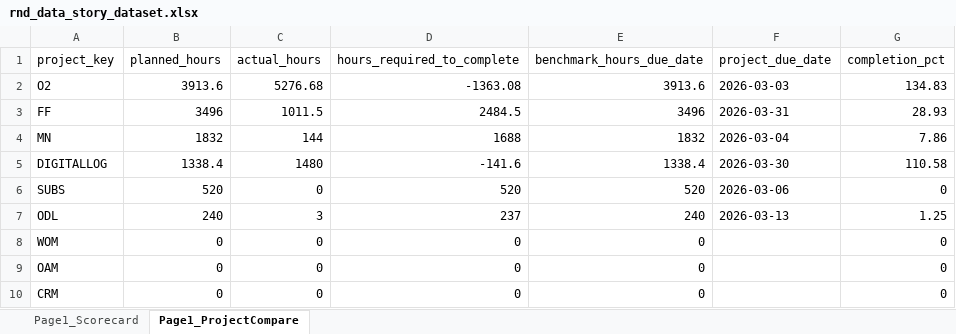
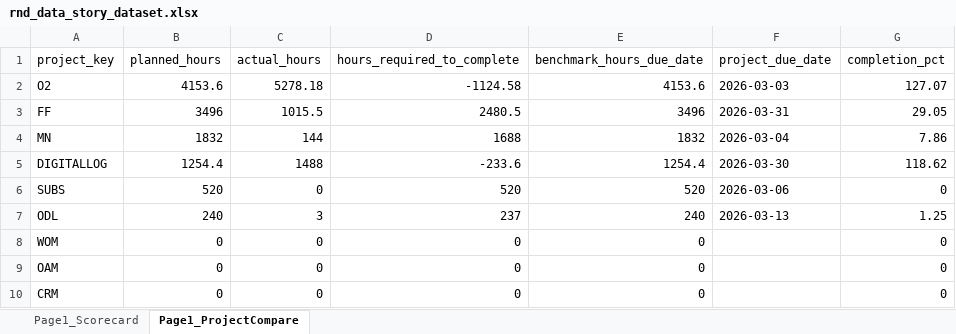
Before and after one commit to odlhassan/JIRA-SCRIPT, an Excel workbook: rnd_data_story_dataset.xlsx, sheet Page1_ProjectCompare, drawn as a sheet; values as stored, in another font and other column widths than the file's, no borders; the diff names each change by its address in the sheet, - before the commit and + after, or states it on an @@ line.

```diff
--- a/rnd_data_story_dataset.xlsx (sheet Page1_ProjectCompare)
+++ b/rnd_data_story_dataset.xlsx (sheet Page1_ProjectCompare)
-B2 (planned_hours): 3913.6
+B2 (planned_hours): 4153.6
-C2 (actual_hours): 5276.68
+C2 (actual_hours): 5278.18
-D2 (hours_required_to_complete): -1363.08
+D2 (hours_required_to_complete): -1124.58
-E2 (benchmark_hours_due_date): 3913.6
+E2 (benchmark_hours_due_date): 4153.6
-G2 (completion_pct): 134.83
+G2 (completion_pct): 127.07
-C3 (actual_hours): 1011.5
+C3 (actual_hours): 1015.5
-D3 (hours_required_to_complete): 2484.5
+D3 (hours_required_to_complete): 2480.5
-G3 (completion_pct): 28.93
+G3 (completion_pct): 29.05
-B5 (planned_hours): 1338.4
+B5 (planned_hours): 1254.4
-C5 (actual_hours): 1480
+C5 (actual_hours): 1488
-D5 (hours_required_to_complete): -141.6
+D5 (hours_required_to_complete): -233.6
-E5 (benchmark_hours_due_date): 1338.4
+E5 (benchmark_hours_due_date): 1254.4
-G5 (completion_pct): 110.58
+G5 (completion_pct): 118.62
```
Also changed, not shown: sheet Page1_Scorecard, assignee_hours_report.xlsx, rlt_leave_report.xlsx, 18 other files.
